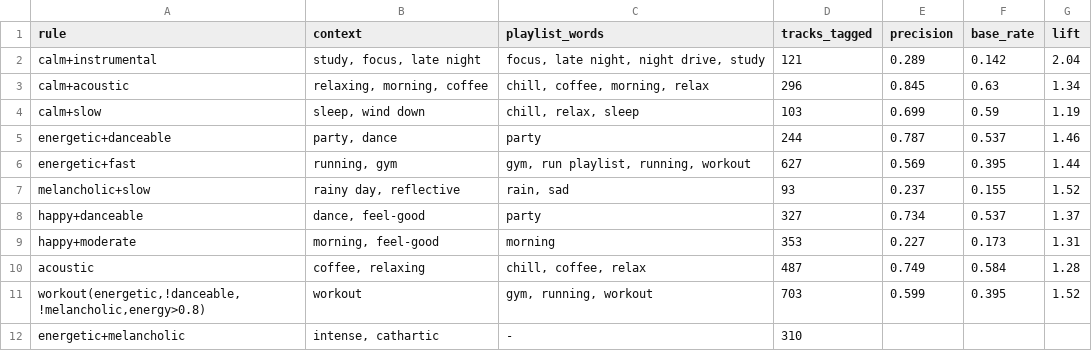
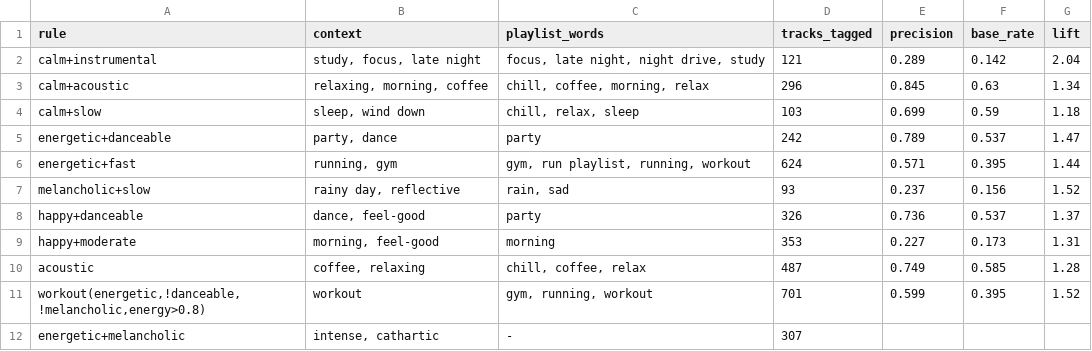
Before and after one commit to Somnath15dec/CommitConn, a CSV file: data/proc/rule_precision_tune.csv, drawn as a sheet.

```diff
--- a/data/proc/rule_precision_tune.csv
+++ b/data/proc/rule_precision_tune.csv
@@ -3,10 +3,10 @@ calm+instrumental,"study, focus, late night","focus, late night, night drive, st
 calm+acoustic,"relaxing, morning, coffee","chill, coffee, morning, relax",296,0.845,0.63,1.34
-calm+slow,"sleep, wind down","chill, relax, sleep",103,0.699,0.59,1.19
-energetic+danceable,"party, dance",party,244,0.787,0.537,1.46
-energetic+fast,"running, gym","gym, run playlist, running, workout",627,0.569,0.395,1.44
-melancholic+slow,"rainy day, reflective","rain, sad",93,0.237,0.155,1.52
-happy+danceable,"dance, feel-good",party,327,0.734,0.537,1.37
+calm+slow,"sleep, wind down","chill, relax, sleep",103,0.699,0.59,1.18
+energetic+danceable,"party, dance",party,242,0.789,0.537,1.47
+energetic+fast,"running, gym","gym, run playlist, running, workout",624,0.571,0.395,1.44
+melancholic+slow,"rainy day, reflective","rain, sad",93,0.237,0.156,1.52
+happy+danceable,"dance, feel-good",party,326,0.736,0.537,1.37
 happy+moderate,"morning, feel-good",morning,353,0.227,0.173,1.31
-acoustic,"coffee, relaxing","chill, coffee, relax",487,0.749,0.584,1.28
-"workout(energetic,!danceable,!melancholic,energy>0.8)",workout,"gym, running, workout",703,0.599,0.395,1.52
-energetic+melancholic,"intense, cathartic",-,310,,,
+acoustic,"coffee, relaxing","chill, coffee, relax",487,0.749,0.585,1.28
+"workout(energetic,!danceable,!melancholic,energy>0.8)",workout,"gym, running, workout",701,0.599,0.395,1.52
+energetic+melancholic,"intense, cathartic",-,307,,,
```
Also changed, not shown: data/proc/muse_validation.csv, 17 other files.
